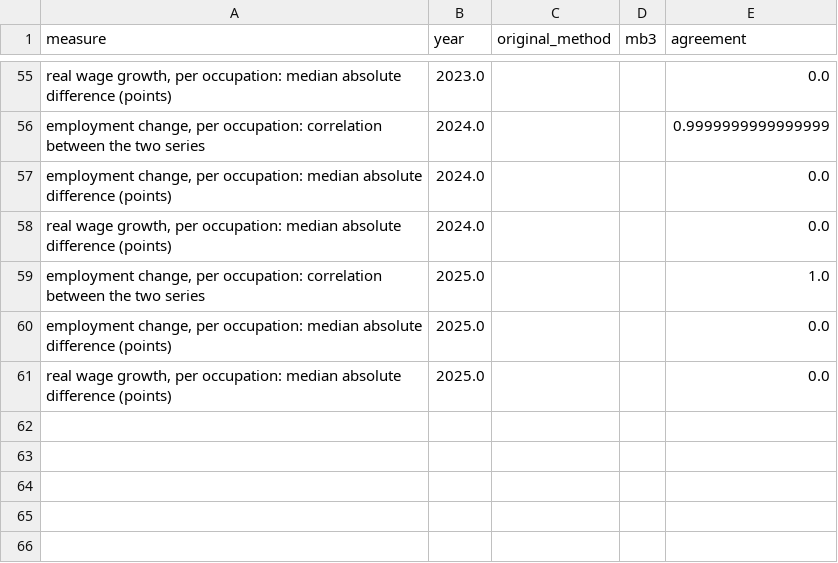
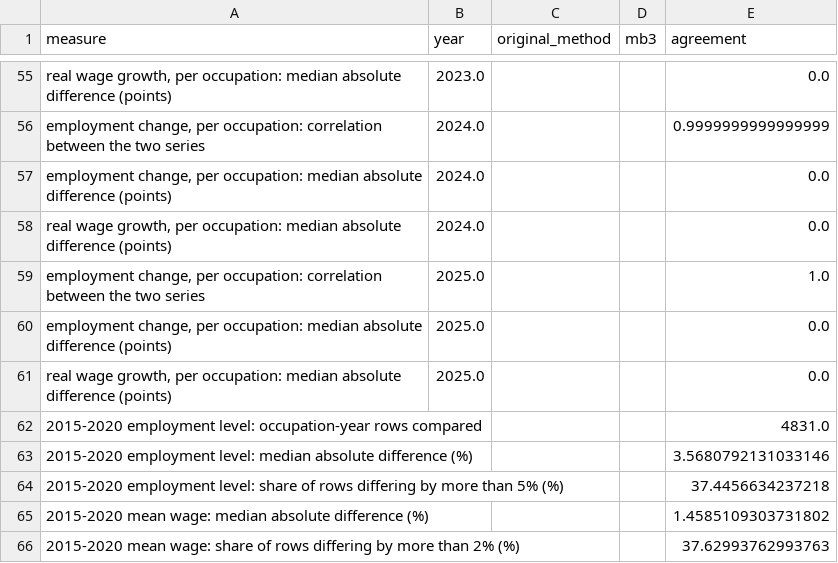
Before and after one commit to brianravelo28/occupation-employment-wage-explorer, a CSV file: data/processed/mb3_comparison.csv, drawn as a sheet; only a part is shown, gaps mark what is left out; the diff names each change by its address in the sheet, - before the commit and + after, or states it on an @@ line.

```diff
--- a/data/processed/mb3_comparison.csv
+++ b/data/processed/mb3_comparison.csv
+row 62: 2015-2020 employment level: occupation-year rows compared |  |  |  | 4831.0
+row 63: 2015-2020 employment level: median absolute difference (%) |  |  |  | 3.5680792131033146
+row 64: 2015-2020 employment level: share of rows differing by more than 5% (%) |  |  |  | 37.4456634237218
+row 65: 2015-2020 mean wage: median absolute difference (%) |  |  |  | 1.4585109303731802
+row 66: 2015-2020 mean wage: share of rows differing by more than 2% (%) |  |  |  | 37.62993762993763
```
Also changed, not shown: 2 other files.
